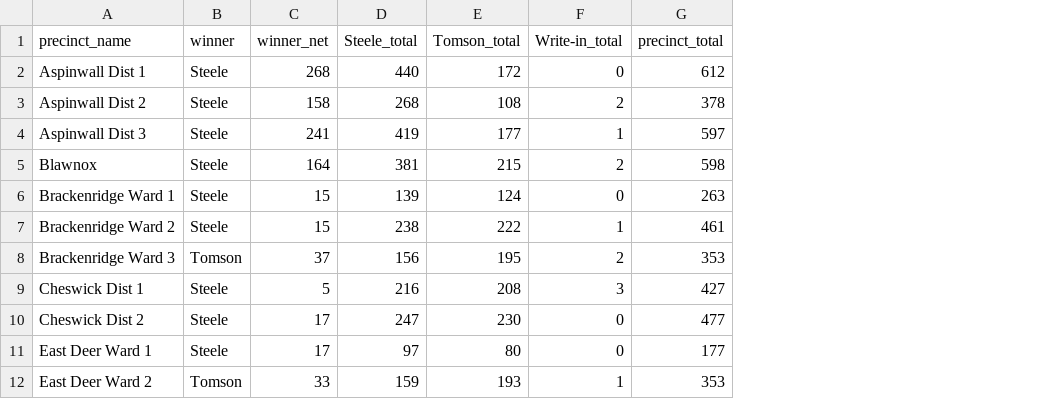
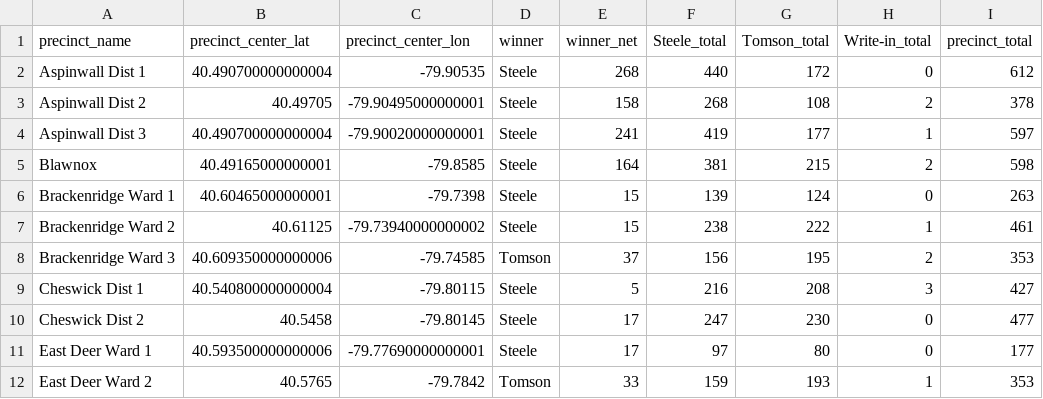
Before and after one commit to maclover7/elections2022, a CSV file: allegheny-adder/output/results-race-hd-33.csv, drawn as a sheet; only a part is shown; the diff names each change by its address in the sheet, - before the commit and + after, or states it on an @@ line.

Commit message:
Calculate precinct center
For use in symbol map, to show "mountains" of votes, and where a
candidate may be building significant support

```diff
--- a/allegheny-adder/output/results-race-hd-33.csv
+++ b/allegheny-adder/output/results-race-hd-33.csv
+column B (precinct_center_lat), rows 2-12: 40.490700000000004 | 40.49705 | 40.490700000000004 | 40.49165000000001 | 40.60465000000001 | 40.61125 | 40.609350000000006 | 40.540800000000004 | 40.5458 | 40.593500000000006 | 40.5765
+column C (precinct_center_lon), rows 2-12: -79.90535 | -79.90495000000001 | -79.90020000000001 | -79.8585 | -79.7398 | -79.73940000000002 | -79.74585 | -79.80115 | -79.80145 | -79.77690000000001 | -79.7842
```
Also changed, not shown: allegheny-adder/output/results-race-hd-30.csv, 10 other files.
